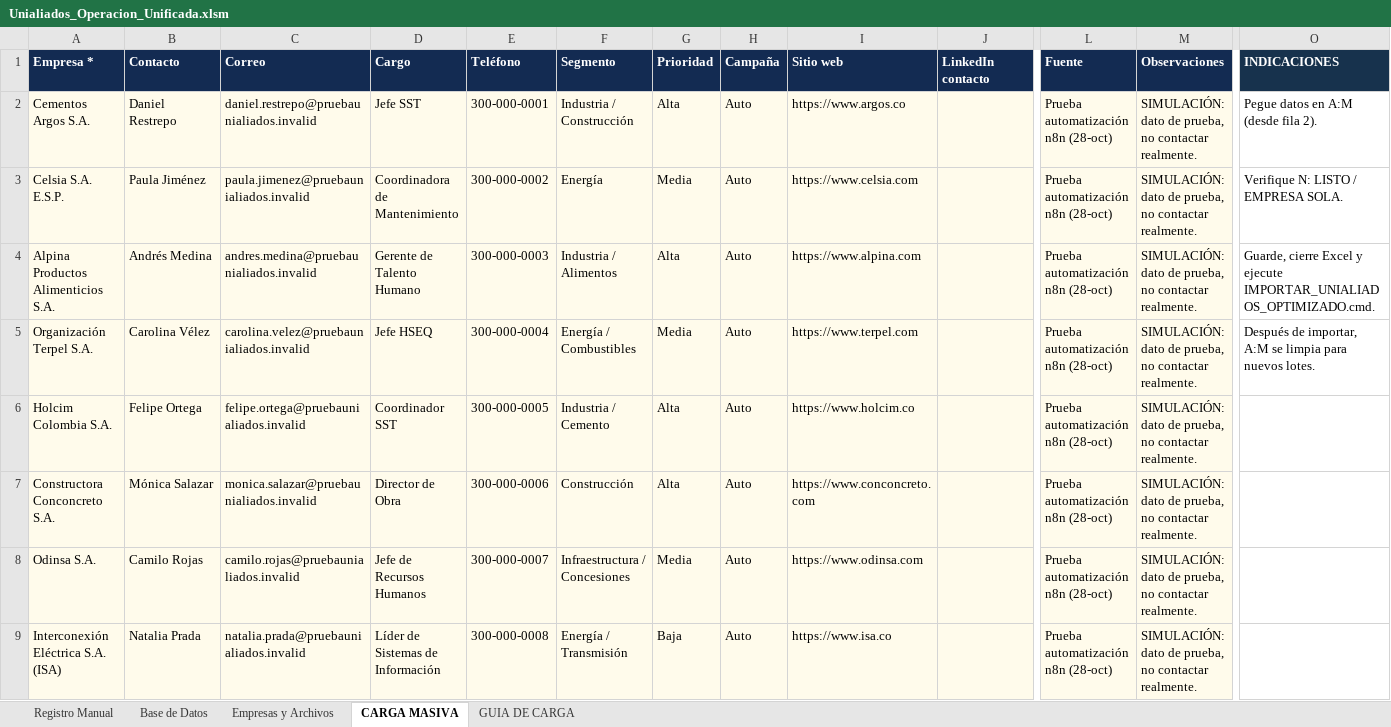
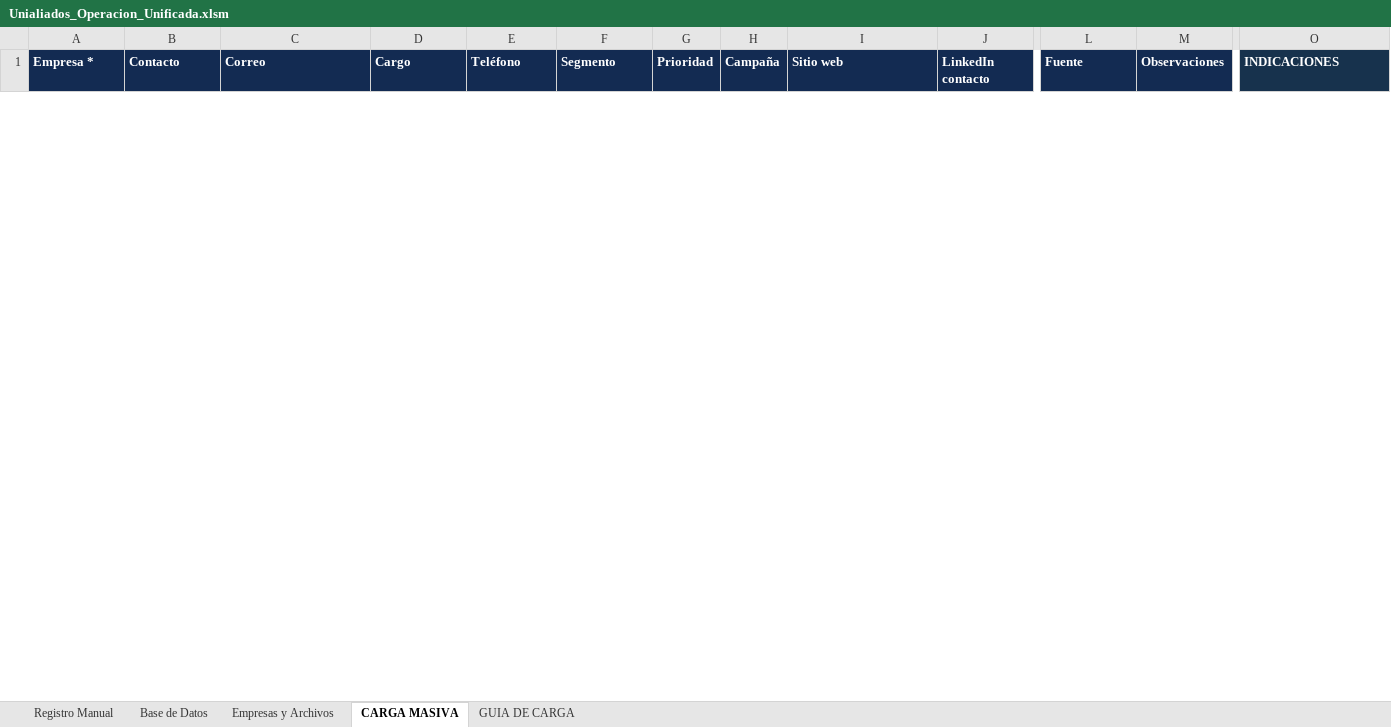
Before and after one commit to JorgeRamos5ig/unialiados-workflow-auto, an Excel workbook: Unialiados_Operacion_Unificada.xlsm, sheet CARGA MASIVA, drawn as a sheet; only a part is shown, gaps mark what is left out; values as stored, in another font and other column widths than the file's, no borders; conditional formats not drawn; removed rows and columns are numbered as before the commit, all else as after; rows hold the shown columns only; the diff covers the shown part only; the diff names each change by its address in the sheet, - before the commit and + after, or states it on an @@ line.

Commit message:
Activar axaCommercialApproved, agregar helper de Excel y limpiar leads de prueba
- Config: axaCommercialApproved = true (Cristian ya dio el visto bueno
  comercial de AXA). sendEnabled ya estaba en true.
- Agrega UnialiadosExcelLocal.ps1 (faltaba en esta carpeta; lo necesitan los
  3 nodos que escriben el .xlsm via Excel COM).
- Excel: limpia los 12 leads/empresas de prueba usados para validar la carga
  masiva y el primer envio real (Base de Datos, Empresas y Archivos,
  CARGA MASIVA), dejandolo listo para datos de produccion.

Nota: senderEmail sigue en el placeholder "correo@dominio.com" - falta
configurarlo con la cuenta real antes de apuntar esto a leads reales.

```diff
--- a/Unialiados_Operacion_Unificada.xlsm (sheet CARGA MASIVA)
+++ b/Unialiados_Operacion_Unificada.xlsm (sheet CARGA MASIVA)
-row 2: Cementos Argos S.A. | Daniel Restrepo | daniel.restrepo@pruebaunialiados.invalid | Jefe SST | 300-000-0001 | Industria / Construcción | Alta | Auto | https://www.argos.co |  | Prueba automatización n8n (28-oct) | SIMULACIÓN: dato de prueba, no contactar realmente. | Pegue datos en A:M (desde fila 2).
-row 3: Celsia S.A. E.S.P. | Paula Jiménez | paula.jimenez@pruebaunialiados.invalid | Coordinadora de Mantenimiento | 300-000-0002 | Energía | Media | Auto | https://www.celsia.com |  | Prueba automatización n8n (28-oct) | SIMULACIÓN: dato de prueba, no contactar realmente. | Verifique N: LISTO / EMPRESA SOLA.
-row 4: Alpina Productos Alimenticios S.A. | Andrés Medina | andres.medina@pruebaunialiados.invalid | Gerente de Talento Humano | 300-000-0003 | Industria / Alimentos | Alta | Auto | https://www.alpina.com |  | Prueba automatización n8n (28-oct) | SIMULACIÓN: dato de prueba, no contactar realmente. | Guarde, cierre Excel y ejecute IMPORTAR_UNIALIADOS_OPTIMIZADO.cmd.
-row 5: Organización Terpel S.A. | Carolina Vélez | carolina.velez@pruebaunialiados.invalid | Jefe HSEQ | 300-000-0004 | Energía / Combustibles | Media | Auto | https://www.terpel.com |  | Prueba automatización n8n (28-oct) | SIMULACIÓN: dato de prueba, no contactar realmente. | Después de importar, A:M se limpia para nuevos lotes.
-row 6: Holcim Colombia S.A. | Felipe Ortega | felipe.ortega@pruebaunialiados.invalid | Coordinador SST | 300-000-0005 | Industria / Cemento | Alta | Auto | https://www.holcim.co |  | Prueba automatización n8n (28-oct) | SIMULACIÓN: dato de prueba, no contactar realmente.
-row 7: Constructora Conconcreto S.A. | Mónica Salazar | monica.salazar@pruebaunialiados.invalid | Director de Obra | 300-000-0006 | Construcción | Alta | Auto | https://www.conconcreto.com |  | Prueba automatización n8n (28-oct) | SIMULACIÓN: dato de prueba, no contactar realmente.
-row 8: Odinsa S.A. | Camilo Rojas | camilo.rojas@pruebaunialiados.invalid | Jefe de Recursos Humanos | 300-000-0007 | Infraestructura / Concesiones | Media | Auto | https://www.odinsa.com |  | Prueba automatización n8n (28-oct) | SIMULACIÓN: dato de prueba, no contactar realmente.
-row 9: Interconexión Eléctrica S.A. (ISA) | Natalia Prada | natalia.prada@pruebaunialiados.invalid | Líder de Sistemas de Información | 300-000-0008 | Energía / Transmisión | Baja | Auto | https://www.isa.co |  | Prueba automatización n8n (28-oct) | SIMULACIÓN: dato de prueba, no contactar realmente.
```
Also changed, not shown: 4 added rows and 4 removed rows elsewhere in this sheet, sheet Base de Datos, hidden cells, 2 other files.
